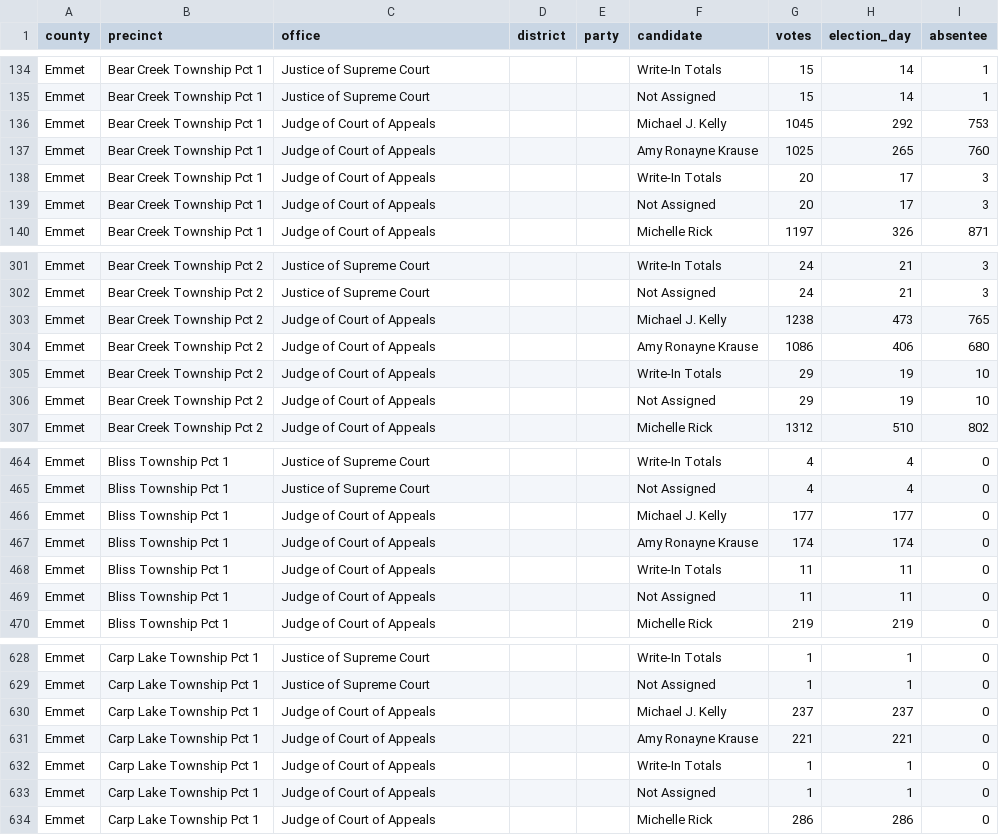
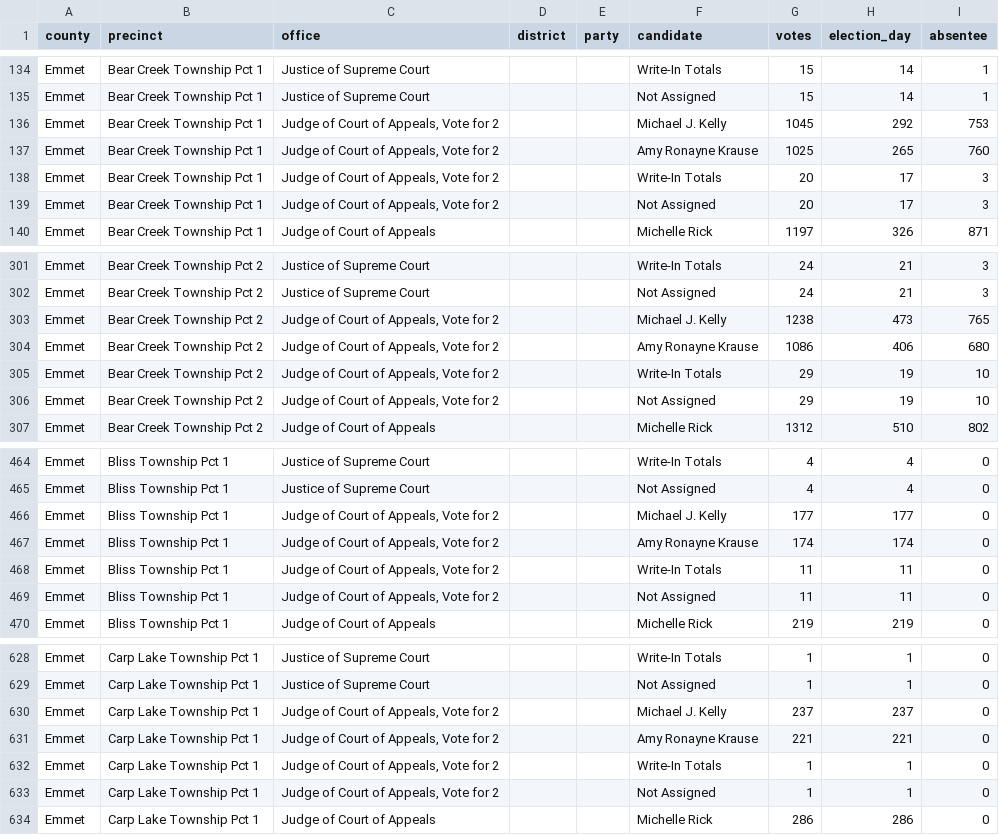
Before and after one commit to openelections/openelections-data-mi, a CSV file: 2020/counties/20201103__mi__general__emmet__precinct.csv, drawn as a sheet; only a part is shown, gaps mark what is left out; the diff covers the shown part only.

```diff
--- a/2020/counties/20201103__mi__general__emmet__precinct.csv
+++ b/2020/counties/20201103__mi__general__emmet__precinct.csv
@@ -135,6 +135,6 @@ Emmet,Bear Creek Township Pct 1,Justice of Supreme Court,,,Write-In Totals,15,14
 Emmet,Bear Creek Township Pct 1,Justice of Supreme Court,,,Not Assigned,15,14,1
-Emmet,Bear Creek Township Pct 1,Judge of Court of Appeals,,,Michael J. Kelly,1045,292,753
-Emmet,Bear Creek Township Pct 1,Judge of Court of Appeals,,,Amy Ronayne Krause,1025,265,760
-Emmet,Bear Creek Township Pct 1,Judge of Court of Appeals,,,Write-In Totals,20,17,3
-Emmet,Bear Creek Township Pct 1,Judge of Court of Appeals,,,Not Assigned,20,17,3
+Emmet,Bear Creek Township Pct 1,"Judge of Court of Appeals, Vote for 2",,,Michael J. Kelly,1045,292,753
+Emmet,Bear Creek Township Pct 1,"Judge of Court of Appeals, Vote for 2",,,Amy Ronayne Krause,1025,265,760
+Emmet,Bear Creek Township Pct 1,"Judge of Court of Appeals, Vote for 2",,,Write-In Totals,20,17,3
+Emmet,Bear Creek Township Pct 1,"Judge of Court of Appeals, Vote for 2",,,Not Assigned,20,17,3
 Emmet,Bear Creek Township Pct 1,Judge of Court of Appeals,,,Michelle Rick,1197,326,871
@@ -302,6 +302,6 @@ Emmet,Bear Creek Township Pct 2,Justice of Supreme Court,,,Write-In Totals,24,21
 Emmet,Bear Creek Township Pct 2,Justice of Supreme Court,,,Not Assigned,24,21,3
-Emmet,Bear Creek Township Pct 2,Judge of Court of Appeals,,,Michael J. Kelly,1238,473,765
-Emmet,Bear Creek Township Pct 2,Judge of Court of Appeals,,,Amy Ronayne Krause,1086,406,680
-Emmet,Bear Creek Township Pct 2,Judge of Court of Appeals,,,Write-In Totals,29,19,10
-Emmet,Bear Creek Township Pct 2,Judge of Court of Appeals,,,Not Assigned,29,19,10
+Emmet,Bear Creek Township Pct 2,"Judge of Court of Appeals, Vote for 2",,,Michael J. Kelly,1238,473,765
+Emmet,Bear Creek Township Pct 2,"Judge of Court of Appeals, Vote for 2",,,Amy Ronayne Krause,1086,406,680
+Emmet,Bear Creek Township Pct 2,"Judge of Court of Appeals, Vote for 2",,,Write-In Totals,29,19,10
+Emmet,Bear Creek Township Pct 2,"Judge of Court of Appeals, Vote for 2",,,Not Assigned,29,19,10
 Emmet,Bear Creek Township Pct 2,Judge of Court of Appeals,,,Michelle Rick,1312,510,802
@@ -465,6 +465,6 @@ Emmet,Bliss Township Pct 1,Justice of Supreme Court,,,Write-In Totals,4,4,0
 Emmet,Bliss Township Pct 1,Justice of Supreme Court,,,Not Assigned,4,4,0
-Emmet,Bliss Township Pct 1,Judge of Court of Appeals,,,Michael J. Kelly,177,177,0
-Emmet,Bliss Township Pct 1,Judge of Court of Appeals,,,Amy Ronayne Krause,174,174,0
-Emmet,Bliss Township Pct 1,Judge of Court of Appeals,,,Write-In Totals,11,11,0
-Emmet,Bliss Township Pct 1,Judge of Court of Appeals,,,Not Assigned,11,11,0
+Emmet,Bliss Township Pct 1,"Judge of Court of Appeals, Vote for 2",,,Michael J. Kelly,177,177,0
+Emmet,Bliss Township Pct 1,"Judge of Court of Appeals, Vote for 2",,,Amy Ronayne Krause,174,174,0
+Emmet,Bliss Township Pct 1,"Judge of Court of Appeals, Vote for 2",,,Write-In Totals,11,11,0
+Emmet,Bliss Township Pct 1,"Judge of Court of Appeals, Vote for 2",,,Not Assigned,11,11,0
 Emmet,Bliss Township Pct 1,Judge of Court of Appeals,,,Michelle Rick,219,219,0
@@ -629,6 +629,6 @@ Emmet,Carp Lake Township Pct 1,Justice of Supreme Court,,,Write-In Totals,1,1,0
 Emmet,Carp Lake Township Pct 1,Justice of Supreme Court,,,Not Assigned,1,1,0
-Emmet,Carp Lake Township Pct 1,Judge of Court of Appeals,,,Michael J. Kelly,237,237,0
-Emmet,Carp Lake Township Pct 1,Judge of Court of Appeals,,,Amy Ronayne Krause,221,221,0
-Emmet,Carp Lake Township Pct 1,Judge of Court of Appeals,,,Write-In Totals,1,1,0
-Emmet,Carp Lake Township Pct 1,Judge of Court of Appeals,,,Not Assigned,1,1,0
+Emmet,Carp Lake Township Pct 1,"Judge of Court of Appeals, Vote for 2",,,Michael J. Kelly,237,237,0
+Emmet,Carp Lake Township Pct 1,"Judge of Court of Appeals, Vote for 2",,,Amy Ronayne Krause,221,221,0
+Emmet,Carp Lake Township Pct 1,"Judge of Court of Appeals, Vote for 2",,,Write-In Totals,1,1,0
+Emmet,Carp Lake Township Pct 1,"Judge of Court of Appeals, Vote for 2",,,Not Assigned,1,1,0
 Emmet,Carp Lake Township Pct 1,Judge of Court of Appeals,,,Michelle Rick,286,286,0
```
Also changed, not shown: 72 edited cells elsewhere in this file, 2020/counties/20201103__mi__general__mason__precinct.csv, 1 other file.
